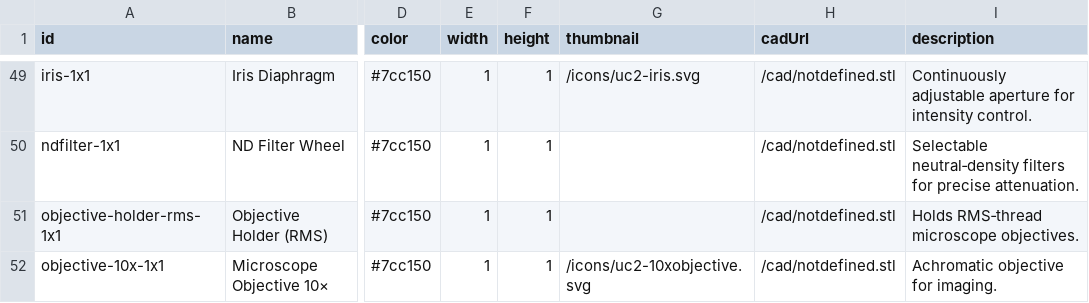
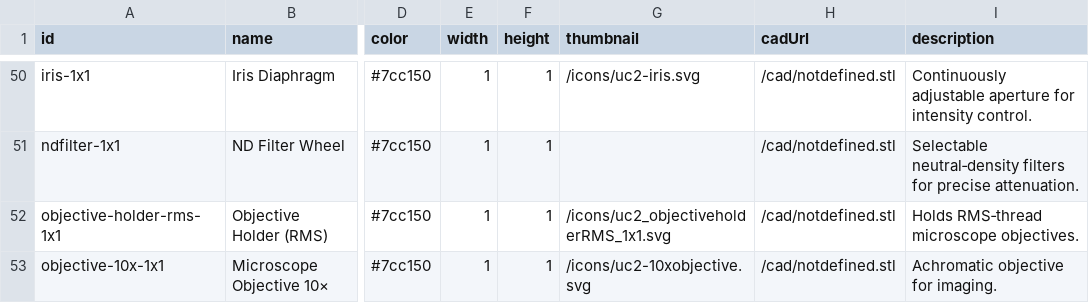
Before and after one commit to openUC2/openUC2-OptiKit, a CSV file: public/modules_updated.csv, drawn as a sheet; only a part is shown, gaps mark what is left out; addresses are those after the commit; the diff covers the shown part only; the diff names each change by its address in the sheet, - before the commit and + after, or states it on an @@ line.

```diff
--- a/public/modules_updated.csv
+++ b/public/modules_updated.csv
-G52 (thumbnail): (empty)
+G52 (thumbnail): /icons/uc2_objectiveholderRMS_1x1.svg
```
Also changed, not shown: 4 added rows and 3 edited cells elsewhere in this file.
